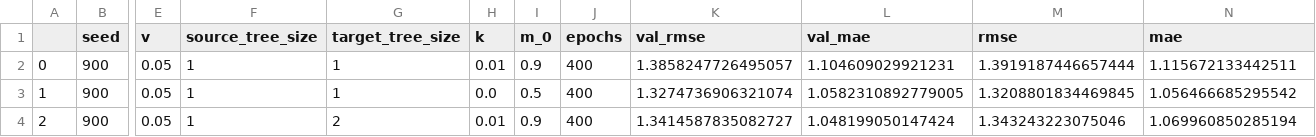
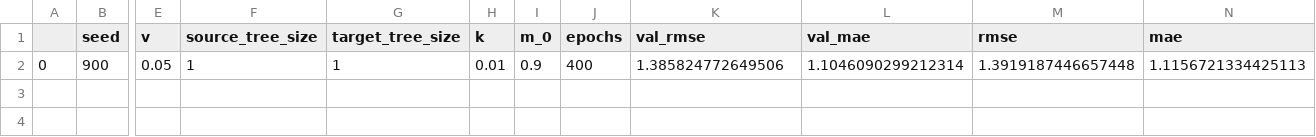
Before and after one commit to DageBjorne/transfertreeboost, a CSV file: final_simulations/results/ttb_LS.csv, drawn as a sheet; only a part is shown, gaps mark what is left out; rows hold the shown columns only; the diff names each change by its address in the sheet, - before the commit and + after, or states it on an @@ line.

Commit message:
Bowser

```diff
--- a/final_simulations/results/ttb_LS.csv
+++ b/final_simulations/results/ttb_LS.csv
-K2 (val_rmse): 1.3858247726495057
+K2 (val_rmse): 1.385824772649506
-L2 (val_mae): 1.104609029921231
+L2 (val_mae): 1.1046090299212314
-M2 (rmse): 1.3919187446657444
+M2 (rmse): 1.3919187446657448
-N2 (mae): 1.115672133442511
+N2 (mae): 1.1156721334425113
-row 3: 1 | 900 | 0.05 | 1 | 1 | 0.0 | 0.5 | 400 | 1.3274736906321074 | 1.0582310892779005 | 1.3208801834469845 | 1.056466685295542
-row 4: 2 | 900 | 0.05 | 1 | 2 | 0.01 | 0.9 | 400 | 1.3414587835082727 | 1.048199050147424 | 1.343243223075046 | 1.069960850285194
```
